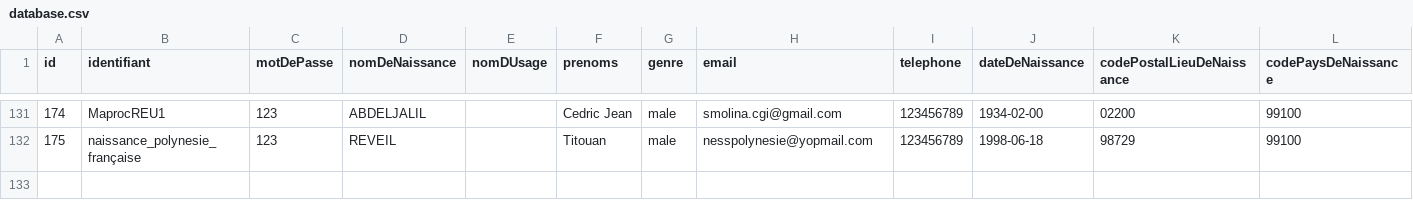
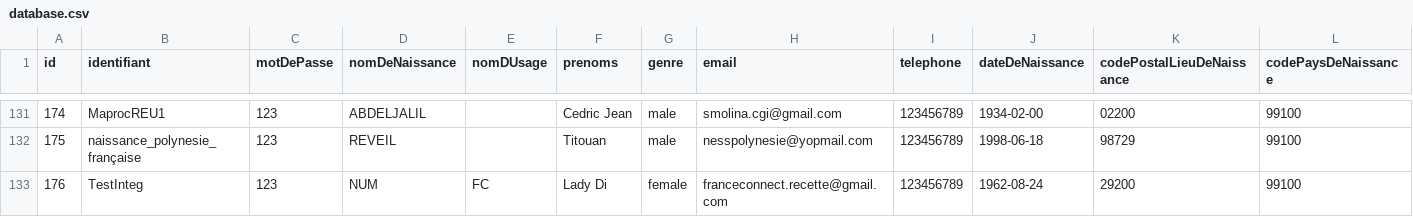
Before and after one commit to france-connect/identity-provider-example, a CSV file: database.csv, drawn as a sheet; only a part is shown, gaps mark what is left out; rows hold the shown columns only; the diff names each change by its address in the sheet, - before the commit and + after, or states it on an @@ line.

```diff
--- a/database.csv
+++ b/database.csv
+row 133: 176 | TestInteg | 123 | NUM | FC | Lady Di | female | franceconnect.recette@gmail.com | 123456789 | 1962-08-24 | 29200 | 99100
```
